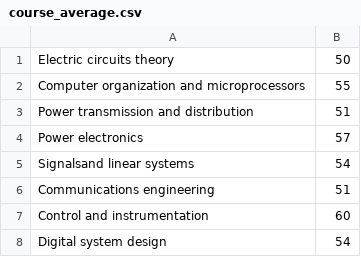
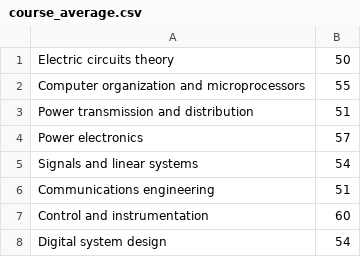
Before and after one commit to LaytonW/LearningAnalytics, a CSV file: presentation/data/course_average.csv, drawn as a sheet.

Commit message:
fix data bugs

```diff
--- a/presentation/data/course_average.csv
+++ b/presentation/data/course_average.csv
@@ -4,3 +4,3 @@ Power transmission and distribution,51
 Power electronics,57
-Signalsand linear systems,54
+Signals and linear systems,54
 Communications engineering,51
```
Also changed, not shown: presentation/data/student_score.csv.
